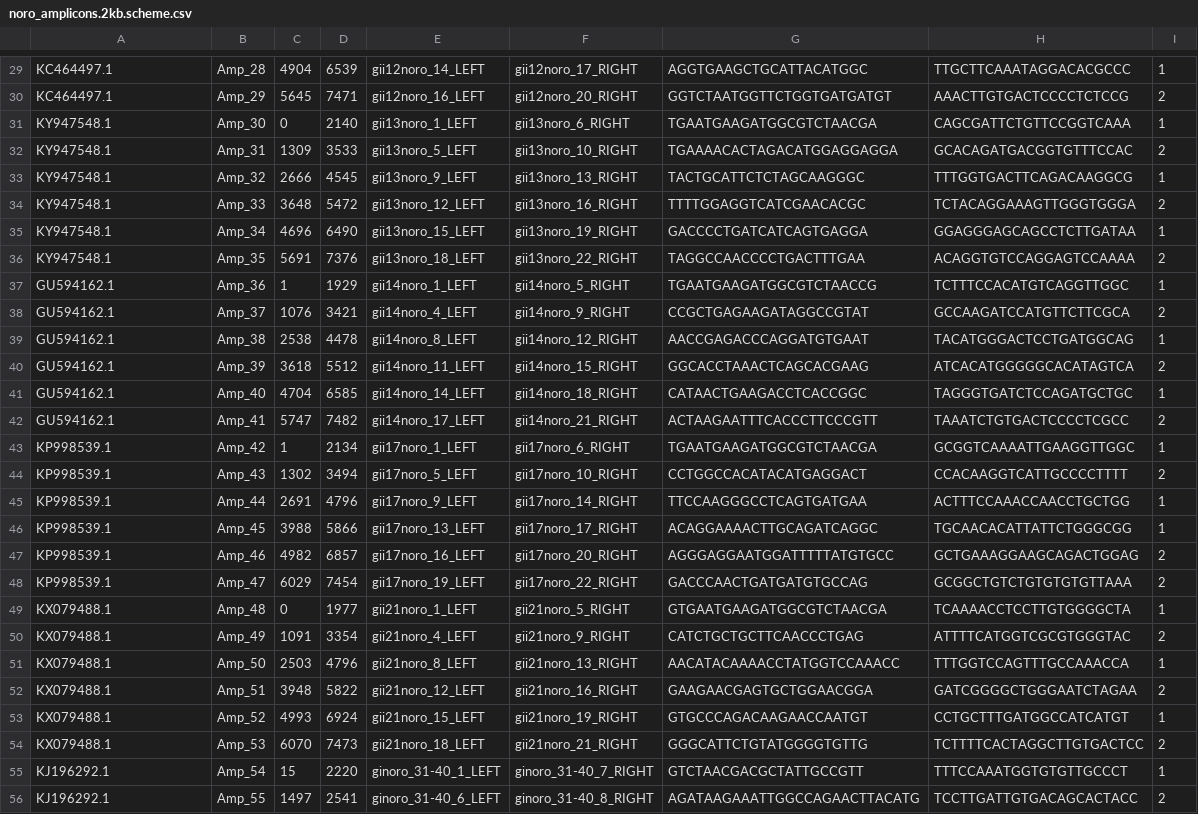
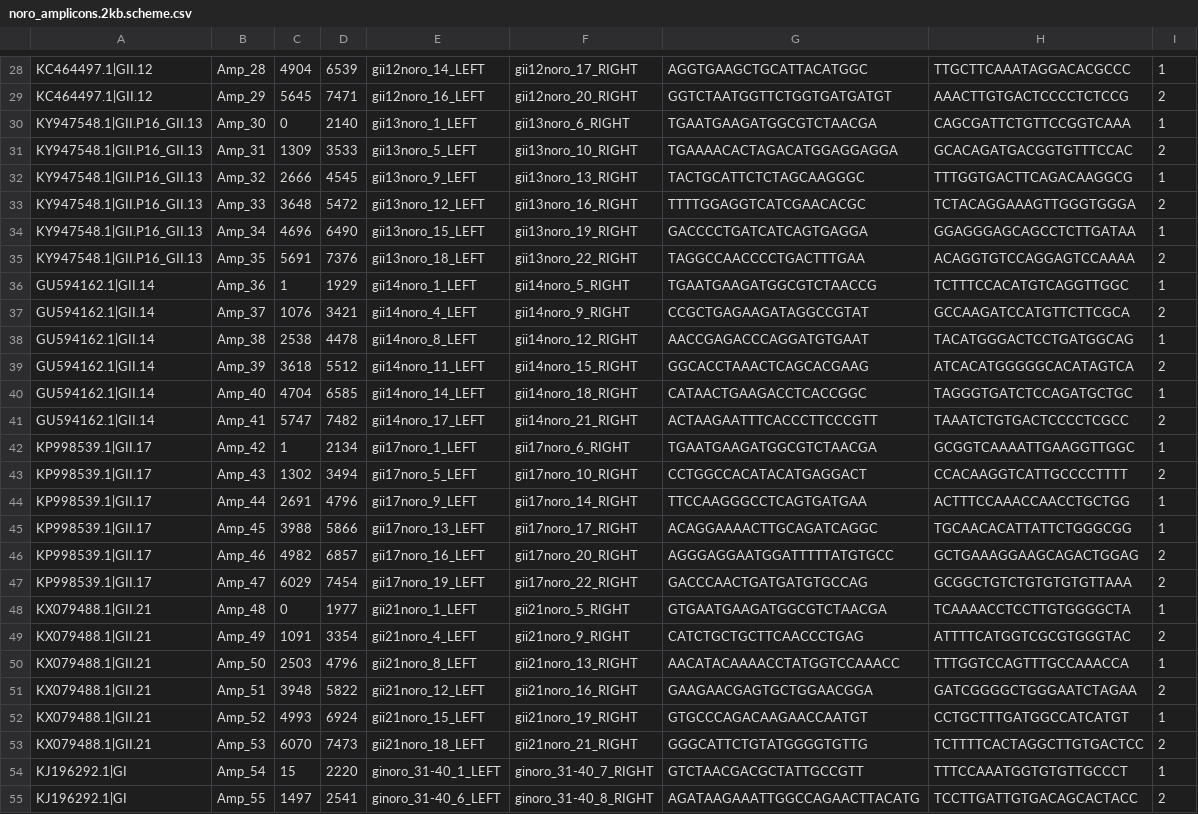
Before and after one commit to aineniamh/artic-noro, a CSV file: primer-schemes/noro2kb/noro_amplicons.2kb.scheme.csv, drawn as a sheet; only a part is shown, gaps mark what is left out; addresses are those after the commit; the diff covers the shown part only; the diff names each change by its address in the sheet, - before the commit and + after, or states it on an @@ line.

```diff
--- a/primer-schemes/noro2kb/noro_amplicons.2kb.scheme.csv
+++ b/primer-schemes/noro2kb/noro_amplicons.2kb.scheme.csv
-A28:A29: KC464497.1
+A28:A29: KC464497.1|GII.12
-A30:A35: KY947548.1
+A30:A35: KY947548.1|GII.P16_GII.13
-A36:A41: GU594162.1
+A36:A41: GU594162.1|GII.14
-A42:A47: KP998539.1
+A42:A47: KP998539.1|GII.17
-A48:A53: KX079488.1
+A48:A53: KX079488.1|GII.21
-A54:A55: KJ196292.1
+A54:A55: KJ196292.1|GI
```
Also changed, not shown: 1 removed row and 46 edited cells elsewhere in this file, 13 other files.
